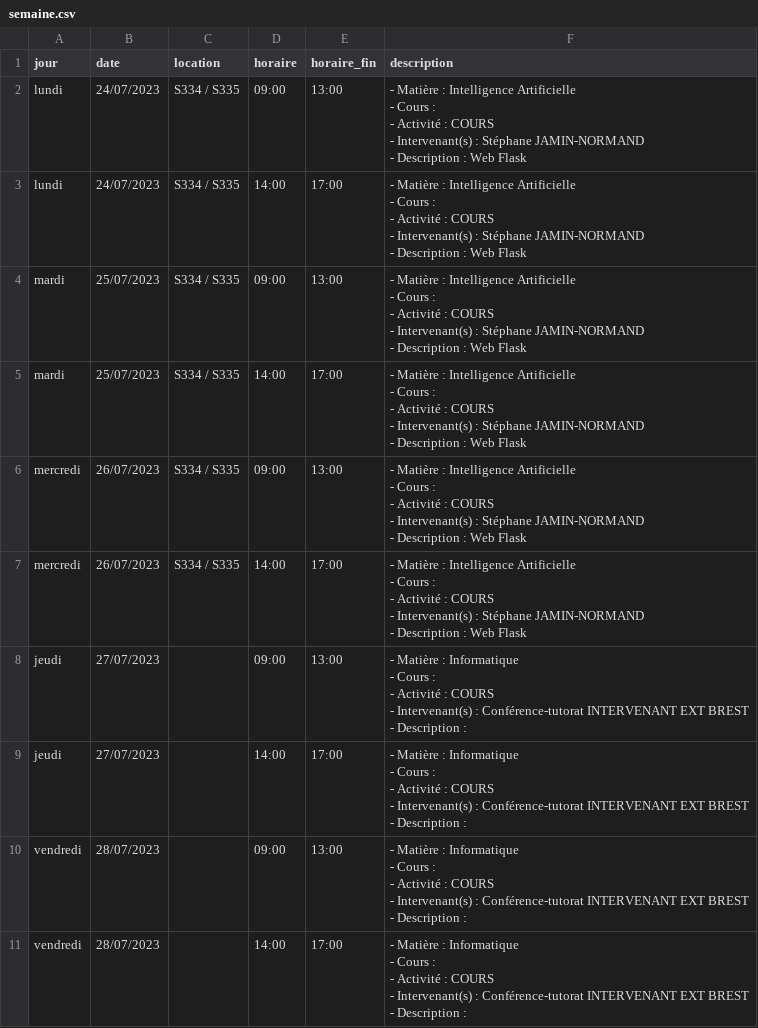
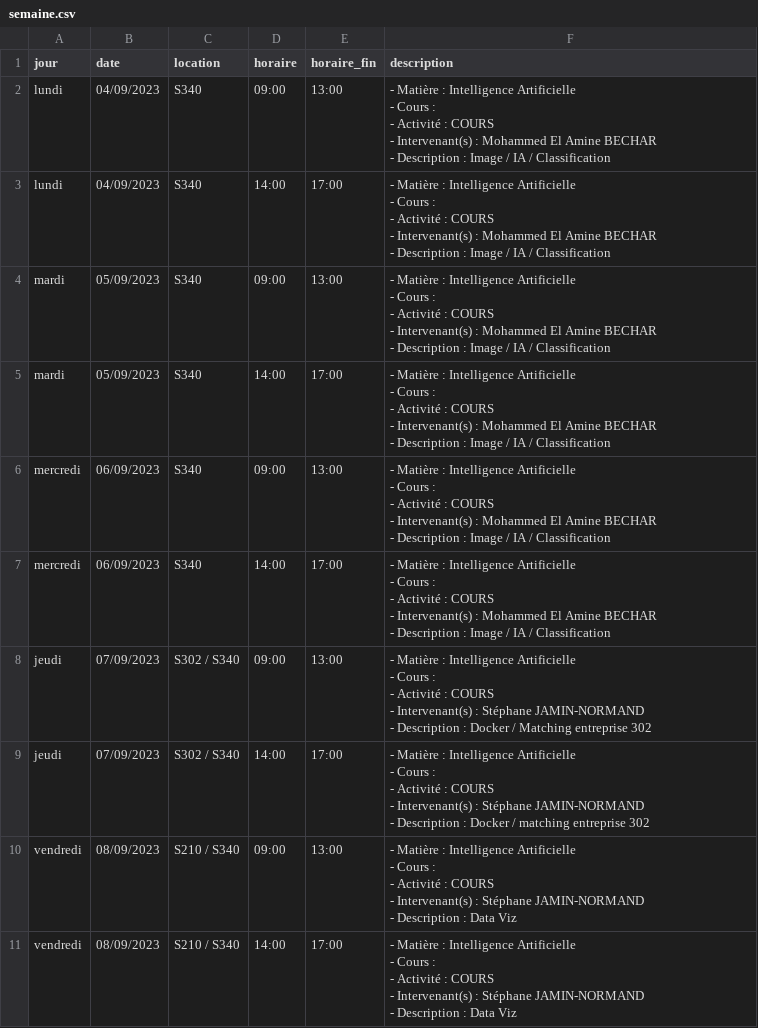
Before and after one commit to Hatchi-Kin/Room_Ba, a CSV file: semaine.csv, drawn as a sheet.

Commit message:
le streamlit affiche et permet de dl l'agendat de la semaine en pdf

```diff
--- a/semaine.csv
+++ b/semaine.csv
@@ -1,67 +1,71 @@
 jour,date,location,horaire,horaire_fin,description
-lundi,24/07/2023,"S334 / S335
-",09:00,13:00,"- Matière : Intelligence Artificielle
-- Cours :
-- Activité : COURS
-- Intervenant(s) : Stéphane JAMIN-NORMAND
-- Description : Web Flask
-"
-lundi,24/07/2023,"S334 / S335
-",14:00,17:00,"- Matière : Intelligence Artificielle
-- Cours :
-- Activité : COURS
-- Intervenant(s) : Stéphane JAMIN-NORMAND
-- Description : Web Flask
-"
-mardi,25/07/2023,"S334 / S335
-",09:00,13:00,"- Matière : Intelligence Artificielle
-- Cours :
-- Activité : COURS
-- Intervenant(s) : Stéphane JAMIN-NORMAND
-- Description : Web Flask
-"
-mardi,25/07/2023,"S334 / S335
-",14:00,17:00,"- Matière : Intelligence Artificielle
-- Cours :
-- Activité : COURS
-- Intervenant(s) : Stéphane JAMIN-NORMAND
-- Description : Web Flask
-"
-mercredi,26/07/2023,"S334 / S335
-",09:00,13:00,"- Matière : Intelligence Artificielle
-- Cours :
-- Activité : COURS
-- Intervenant(s) : Stéphane JAMIN-NORMAND
-- Description : Web Flask
-"
-mercredi,26/07/2023,"S334 / S335
-",14:00,17:00,"- Matière : Intelligence Artificielle
-- Cours :
-- Activité : COURS
-- Intervenant(s) : Stéphane JAMIN-NORMAND
-- Description : Web Flask
-"
-jeudi,27/07/2023,,09:00,13:00,"- Matière : Informatique
-- Cours :
-- Activité : COURS
-- Intervenant(s) : Conférence-tutorat INTERVENANT EXT BREST
-- Description :
-"
-jeudi,27/07/2023,,14:00,17:00,"- Matière : Informatique
-- Cours :
-- Activité : COURS
-- Intervenant(s) : Conférence-tutorat INTERVENANT EXT BREST
-- Description :
-"
-vendredi,28/07/2023,,09:00,13:00,"- Matière : Informatique
-- Cours :
-- Activité : COURS
-- Intervenant(s) : Conférence-tutorat INTERVENANT EXT BREST
-- Description :
-"
-vendredi,28/07/2023,,14:00,17:00,"- Matière : Informatique
-- Cours :
-- Activité : COURS
-- Intervenant(s) : Conférence-tutorat INTERVENANT EXT BREST
-- Description :
-"
+lundi,04/09/2023,"S340
+",09:00,13:00,"- Matière : Intelligence Artificielle
+- Cours :
+- Activité : COURS
+- Intervenant(s) : Mohammed El Amine BECHAR
+- Description : Image / IA / Classification
+"
+lundi,04/09/2023,"S340
+",14:00,17:00,"- Matière : Intelligence Artificielle
+- Cours :
+- Activité : COURS
+- Intervenant(s) : Mohammed El Amine BECHAR
+- Description : Image / IA / Classification
+"
+mardi,05/09/2023,"S340
+",09:00,13:00,"- Matière : Intelligence Artificielle
+- Cours :
+- Activité : COURS
+- Intervenant(s) : Mohammed El Amine BECHAR
+- Description : Image / IA / Classification
+"
+mardi,05/09/2023,"S340
+",14:00,17:00,"- Matière : Intelligence Artificielle
+- Cours :
+- Activité : COURS
+- Intervenant(s) : Mohammed El Amine BECHAR
+- Description : Image / IA / Classification
+"
+mercredi,06/09/2023,"S340
+",09:00,13:00,"- Matière : Intelligence Artificielle
+- Cours :
+- Activité : COURS
+- Intervenant(s) : Mohammed El Amine BECHAR
+- Description : Image / IA / Classification
+"
+mercredi,06/09/2023,"S340
+",14:00,17:00,"- Matière : Intelligence Artificielle
+- Cours :
+- Activité : COURS
+- Intervenant(s) : Mohammed El Amine BECHAR
+- Description : Image / IA / Classification
+"
+jeudi,07/09/2023,"S302 / S340
+",09:00,13:00,"- Matière : Intelligence Artificielle
+- Cours :
+- Activité : COURS
+- Intervenant(s) : Stéphane JAMIN-NORMAND
+- Description : Docker / Matching entreprise 302
+"
+jeudi,07/09/2023,"S302 / S340
+",14:00,17:00,"- Matière : Intelligence Artificielle
+- Cours :
+- Activité : COURS
+- Intervenant(s) : Stéphane JAMIN-NORMAND
+- Description : Docker / matching entreprise 302
+"
+vendredi,08/09/2023,"S210 / S340
+",09:00,13:00,"- Matière : Intelligence Artificielle
+- Cours :
+- Activité : COURS
+- Intervenant(s) : Stéphane JAMIN-NORMAND
+- Description : Data Viz
+"
+vendredi,08/09/2023,"S210 / S340
+",14:00,17:00,"- Matière : Intelligence Artificielle
+- Cours :
+- Activité : COURS
+- Intervenant(s) : Stéphane JAMIN-NORMAND
+- Description : Data Viz
+"
```
Also changed, not shown: 5 other files.
